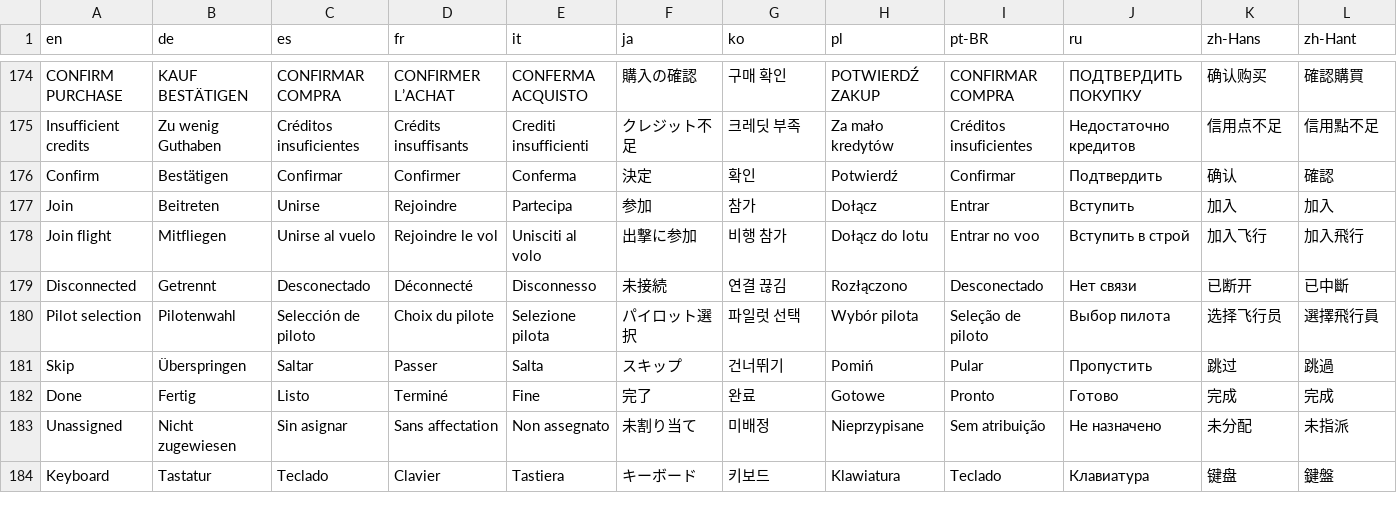
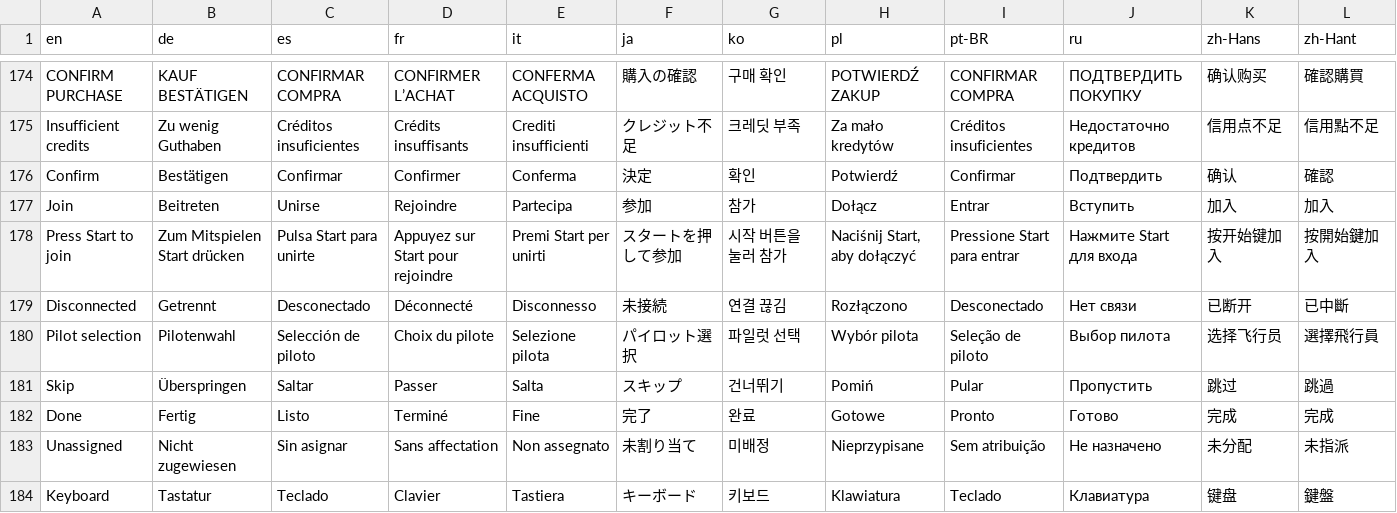
Before and after one commit to kalineh/galaxy-defenders, a CSV file: localization/ui.csv, drawn as a sheet; only a part is shown, gaps mark what is left out.

Commit message:
Simplify the empty player join prompt.

```diff
--- a/localization/ui.csv
+++ b/localization/ui.csv
@@ -177,3 +177,3 @@ Confirm,Bestätigen,Confirmar,Confirmer,Conferma,決定,확인,Potwierdź,Confir
 Join,Beitreten,Unirse,Rejoindre,Partecipa,参加,참가,Dołącz,Entrar,Вступить,加入,加入
-Join flight,Mitfliegen,Unirse al vuelo,Rejoindre le vol,Unisciti al volo,出撃に参加,비행 참가,Dołącz do lotu,Entrar no voo,Вступить в строй,加入飞行,加入飛行
+Press Start to join,Zum Mitspielen Start drücken,Pulsa Start para unirte,Appuyez sur Start pour rejoindre,Premi Start per unirti,スタートを押して参加,시작 버튼을 눌러 참가,"Naciśnij Start, aby dołączyć",Pressione Start para entrar,Нажмите Start для входа,按开始键加入,按開始鍵加入
 Disconnected,Getrennt,Desconectado,Déconnecté,Disconnesso,未接続,연결 끊김,Rozłączono,Desconectado,Нет связи,已断开,已中斷
```
Also changed, not shown: 5 other files.
